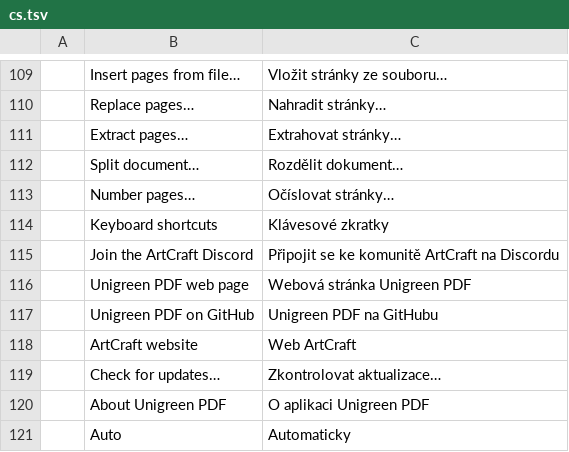
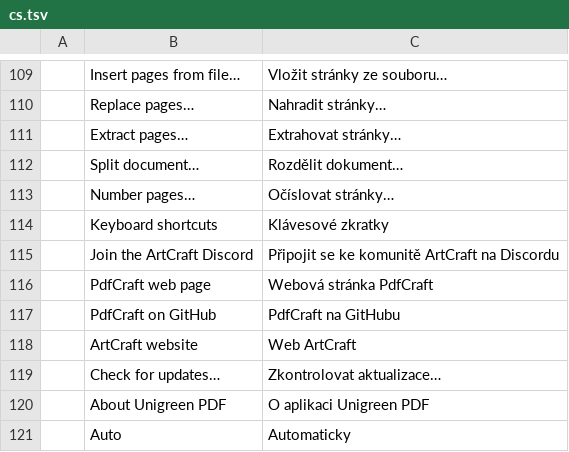
Before and after one commit to loobkaze-source/pdfcraft, a TSV file: crates/ui-egui/src/i18n/cs.tsv, drawn as a sheet; only a part is shown, gaps mark what is left out.

```diff
--- a/crates/ui-egui/src/i18n/cs.tsv
+++ b/crates/ui-egui/src/i18n/cs.tsv
@@ -115,4 +115,4 @@
 	Join the ArtCraft Discord	Připojit se ke komunitě ArtCraft na Discordu
-	Unigreen PDF web page	Webová stránka Unigreen PDF
-	Unigreen PDF on GitHub	Unigreen PDF na GitHubu
+	PdfCraft web page	Webová stránka PdfCraft
+	PdfCraft on GitHub	PdfCraft na GitHubu
 	ArtCraft website	Web ArtCraft
```
Also changed, not shown: crates/ui-egui/src/i18n/ar.tsv, crates/ui-egui/src/i18n/bg.tsv, 31 other files.
